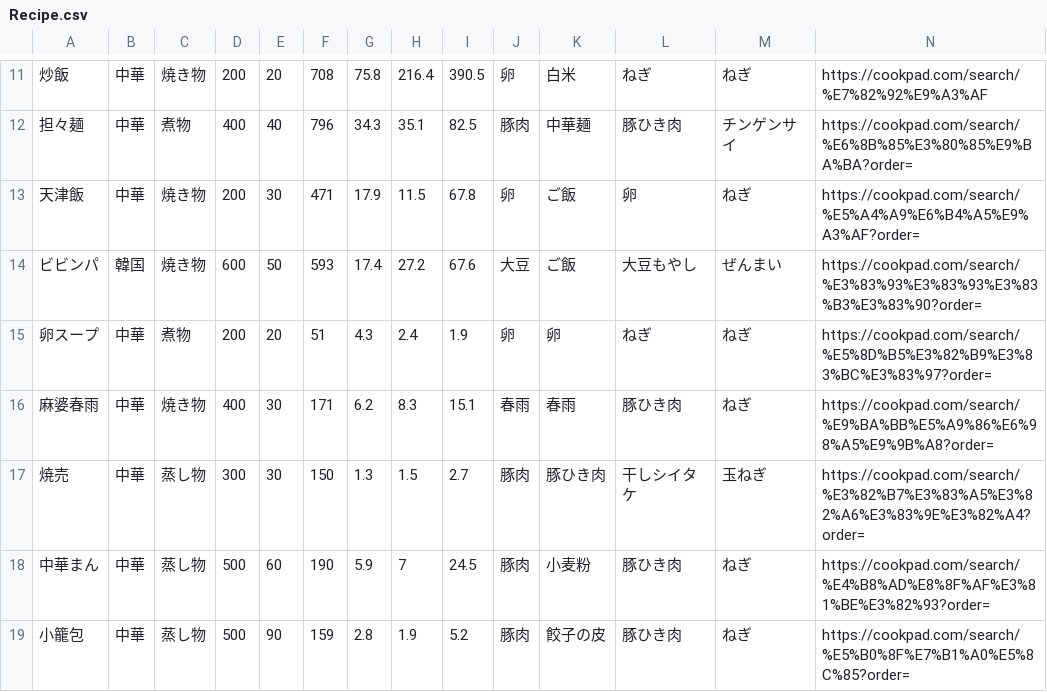
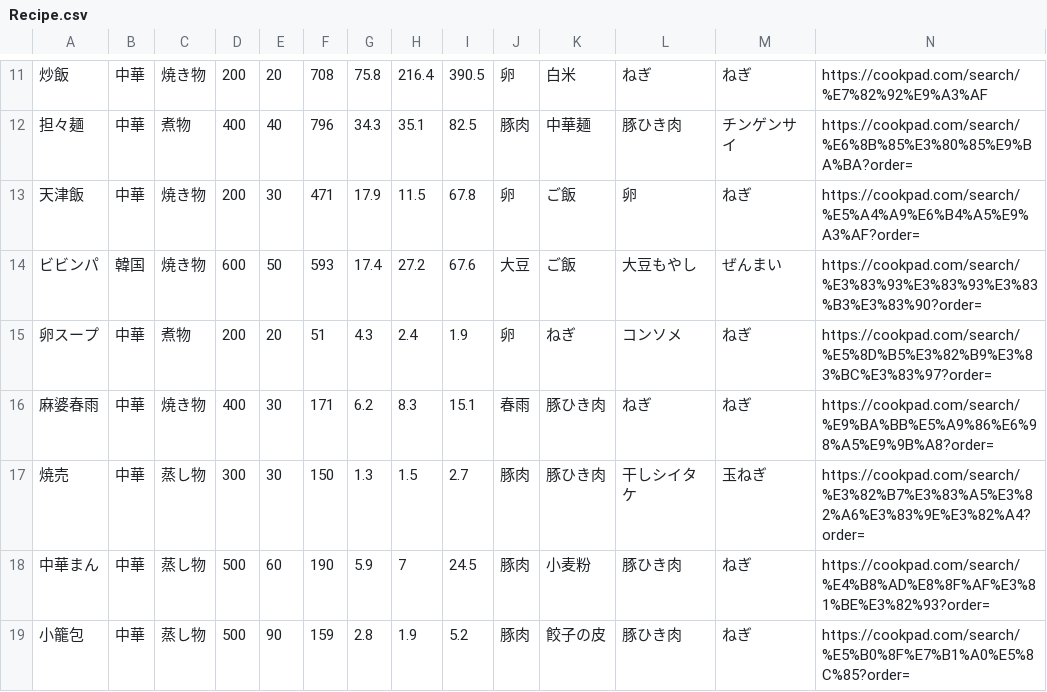
Before and after one commit to Simulaclia/MenuSuggester, a CSV file: csv/Recipe.csv, drawn as a sheet; only a part is shown, gaps mark what is left out; the diff covers the shown part only.

```diff
--- a/csv/Recipe.csv
+++ b/csv/Recipe.csv
@@ -14,4 +14,4 @@
 ビビンパ,韓国,焼き物,600,50,593,17.4,27.2,67.6,大豆,ご飯,大豆もやし,ぜんまい,https://cookpad.com/search/%E3%83%93%E3%83%93%E3%83%B3%E3%83%90?order=
-卵スープ,中華,煮物,200,20,51,4.3,2.4,1.9,卵,卵,ねぎ,ねぎ,https://cookpad.com/search/%E5%8D%B5%E3%82%B9%E3%83%BC%E3%83%97?order=
-麻婆春雨,中華,焼き物,400,30,171,6.2,8.3,15.1,春雨,春雨,豚ひき肉,ねぎ,https://cookpad.com/search/%E9%BA%BB%E5%A9%86%E6%98%A5%E9%9B%A8?order=
+卵スープ,中華,煮物,200,20,51,4.3,2.4,1.9,卵,ねぎ,コンソメ,ねぎ,https://cookpad.com/search/%E5%8D%B5%E3%82%B9%E3%83%BC%E3%83%97?order=
+麻婆春雨,中華,焼き物,400,30,171,6.2,8.3,15.1,春雨,豚ひき肉,ねぎ,ねぎ,https://cookpad.com/search/%E9%BA%BB%E5%A9%86%E6%98%A5%E9%9B%A8?order=
 焼売,中華,蒸し物,300,30,150,1.3,1.5,2.7,豚肉,豚ひき肉,干しシイタケ,玉ねぎ,https://cookpad.com/search/%E3%82%B7%E3%83%A5%E3%82%A6%E3%83%9E%E3%82%A4?order=
```
Also changed, not shown: 14 edited cells elsewhere in this file, 25 other files.
